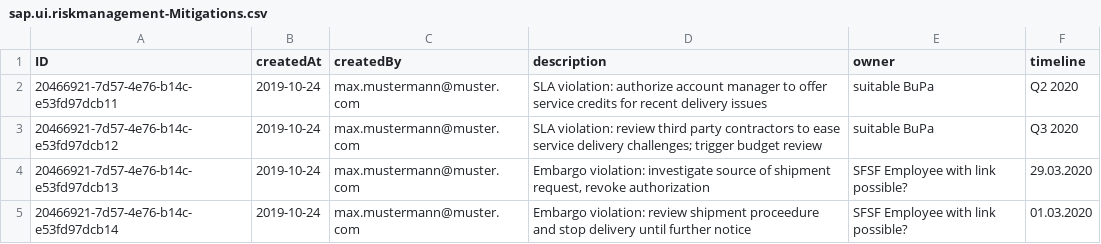
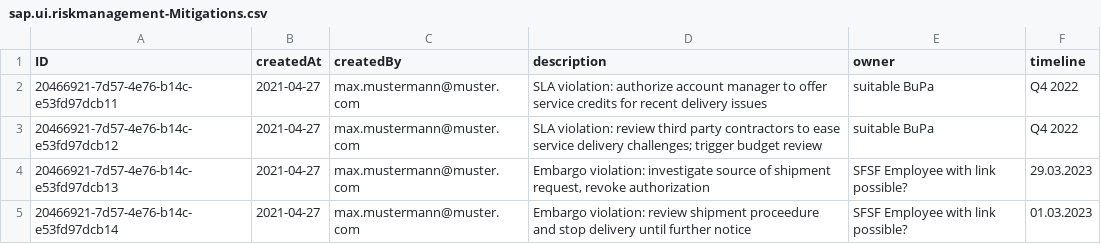
Before and after one commit to SAP-samples/cloud-cap-risk-management, a CSV file: templates/create-cap-application/db/data/sap.ui.riskmanagement-Mitigations.csv, drawn as a sheet.

```diff
--- a/templates/create-cap-application/db/data/sap.ui.riskmanagement-Mitigations.csv
+++ b/templates/create-cap-application/db/data/sap.ui.riskmanagement-Mitigations.csv
@@ -1,5 +1,5 @@
 ID;createdAt;createdBy;description;owner;timeline
-20466921-7d57-4e76-b14c-e53fd97dcb11;2019-10-24;max.mustermann@muster.com;SLA violation: authorize account manager to offer service credits for recent delivery issues;suitable BuPa;Q2 2020
-20466921-7d57-4e76-b14c-e53fd97dcb12;2019-10-24;max.mustermann@muster.com;"SLA violation: review third party contractors to ease service delivery challenges; trigger budget review";suitable BuPa;Q3 2020
-20466921-7d57-4e76-b14c-e53fd97dcb13;2019-10-24;max.mustermann@muster.com;Embargo violation: investigate source of shipment request, revoke authorization;SFSF Employee with link possible?;29.03.2020
-20466921-7d57-4e76-b14c-e53fd97dcb14;2019-10-24;max.mustermann@muster.com;Embargo violation: review shipment proceedure and stop delivery until further notice;SFSF Employee with link possible?;01.03.2020
+20466921-7d57-4e76-b14c-e53fd97dcb11;2021-04-27;max.mustermann@muster.com;SLA violation: authorize account manager to offer service credits for recent delivery issues;suitable BuPa;Q4 2022
+20466921-7d57-4e76-b14c-e53fd97dcb12;2021-04-27;max.mustermann@muster.com;"SLA violation: review third party contractors to ease service delivery challenges; trigger budget review";suitable BuPa;Q4 2022
+20466921-7d57-4e76-b14c-e53fd97dcb13;2021-04-27;max.mustermann@muster.com;Embargo violation: investigate source of shipment request, revoke authorization;SFSF Employee with link possible?;29.03.2023
+20466921-7d57-4e76-b14c-e53fd97dcb14;2021-04-27;max.mustermann@muster.com;Embargo violation: review shipment proceedure and stop delivery until further notice;SFSF Employee with link possible?;01.03.2023
```
Also changed, not shown: templates/create-cap-application/db/data/sap.ui.riskmanagement-Risks.csv, 1 other file.
